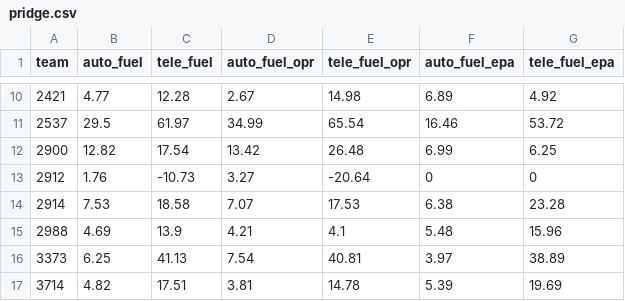
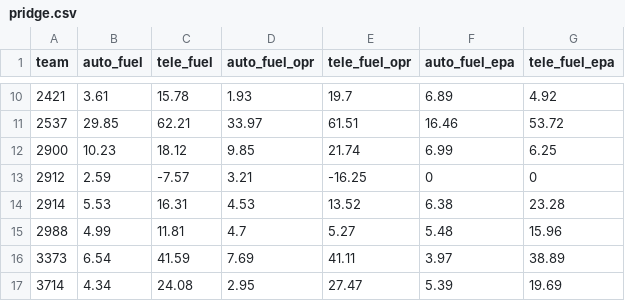
Before and after one commit to Ghostyaq/scouting2026, a CSV file: shinyapp/data/mdbet/pridge.csv, drawn as a sheet; only a part is shown, gaps mark what is left out; the diff covers the shown part only.

```diff
--- a/shinyapp/data/mdbet/pridge.csv
+++ b/shinyapp/data/mdbet/pridge.csv
@@ -10,8 +10,8 @@
-2421,4.77,12.28,2.67,14.98,6.89,4.92
-2537,29.5,61.97,34.99,65.54,16.46,53.72
-2900,12.82,17.54,13.42,26.48,6.99,6.25
-2912,1.76,-10.73,3.27,-20.64,0,0
-2914,7.53,18.58,7.07,17.53,6.38,23.28
-2988,4.69,13.9,4.21,4.1,5.48,15.96
-3373,6.25,41.13,7.54,40.81,3.97,38.89
-3714,4.82,17.51,3.81,14.78,5.39,19.69
+2421,3.61,15.78,1.93,19.7,6.89,4.92
+2537,29.85,62.21,33.97,61.51,16.46,53.72
+2900,10.23,18.12,9.85,21.74,6.99,6.25
+2912,2.59,-7.57,3.21,-16.25,0,0
+2914,5.53,16.31,4.53,13.52,6.38,23.28
+2988,4.99,11.81,4.7,5.27,5.48,15.96
+3373,6.54,41.59,7.69,41.11,3.97,38.89
+3714,4.34,24.08,2.95,27.47,5.39,19.69
```
Also changed, not shown: 100 edited cells elsewhere in this file, shinyapp/data/mdbet/tba_data.csv, 1 other file.
